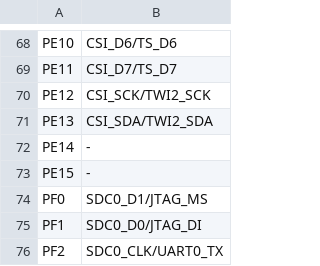
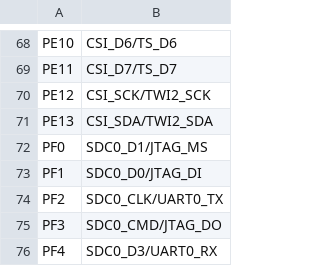
Before and after one commit to louiscklaw/lib_value_generator, a CSV file: allwinner_h3_multiplex.csv, drawn as a sheet; only a part is shown, gaps mark what is left out; the shorter side is filled out with more unchanged rows.

Commit message:
update allwinner-h3,

```diff
--- a/allwinner_h3_multiplex.csv
+++ b/allwinner_h3_multiplex.csv
@@ -71,4 +71,2 @@ PE12,CSI_SCK/TWI2_SCK
 PE13,CSI_SDA/TWI2_SDA
-PE14,-
-PE15,-
 PF0,SDC0_D1/JTAG_MS
```
Also changed, not shown: 2 other files.
